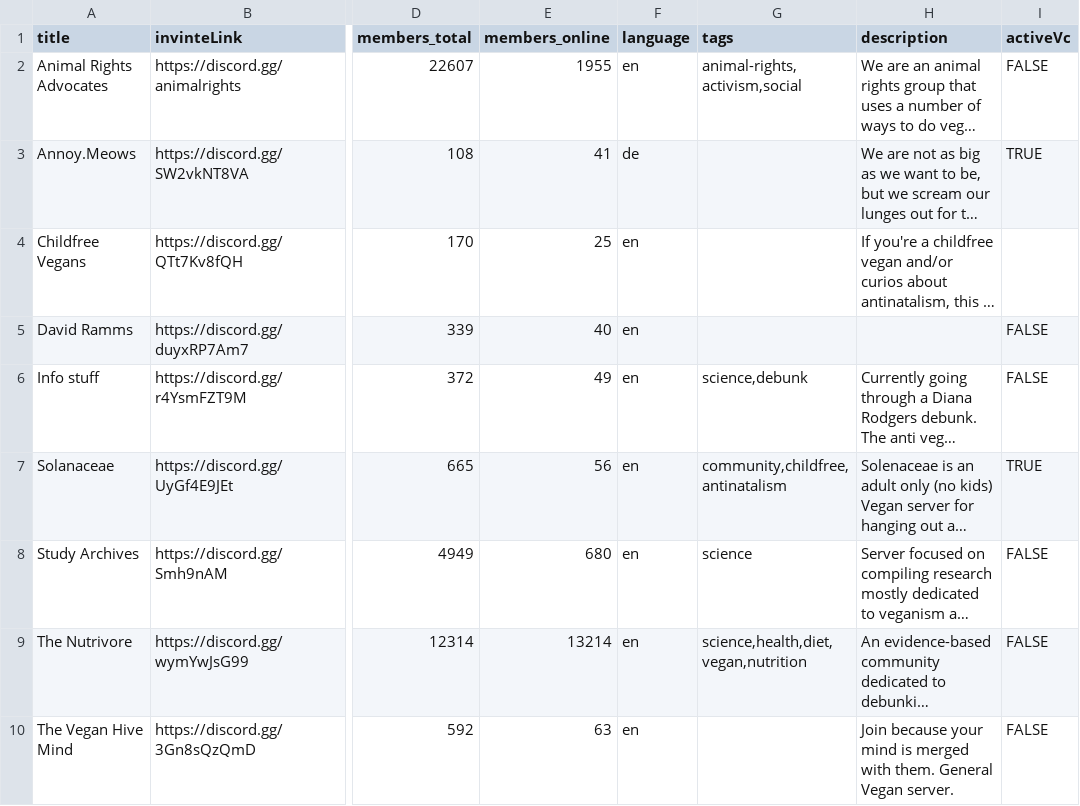
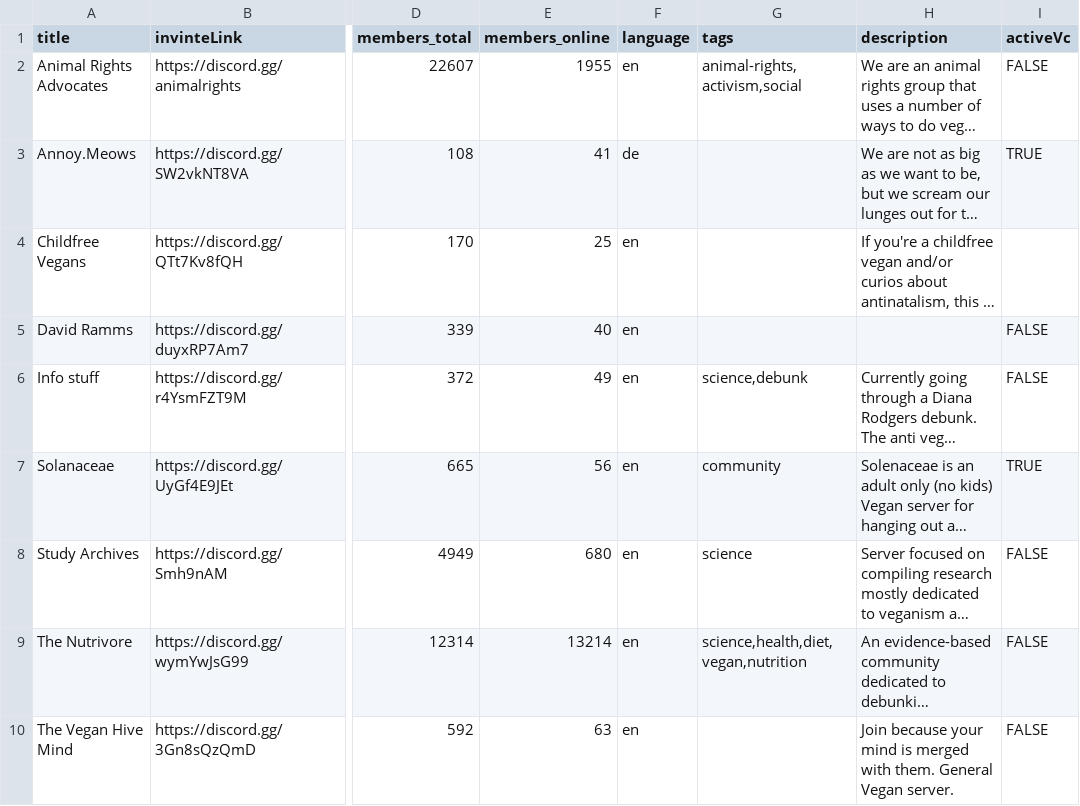
Before and after one commit to datacurse/vegdis, a CSV file: public/csv/servers.csv, drawn as a sheet; only a part is shown, gaps mark what is left out; long unchanged cells end in …; the diff names each change by its address in the sheet, - before the commit and + after, or states it on an @@ line.

Commit message:
fix: remvoed antinatalist

```diff
--- a/public/csv/servers.csv
+++ b/public/csv/servers.csv
-G7 (tags): community,childfree,antinatalism
+G7 (tags): community
```
